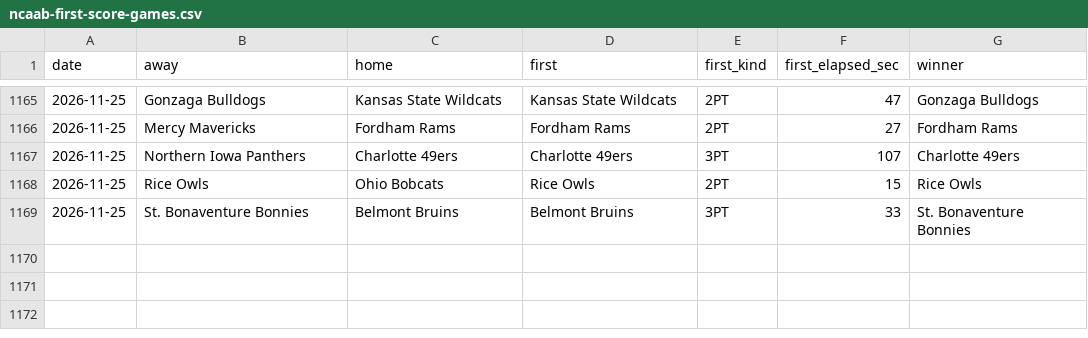
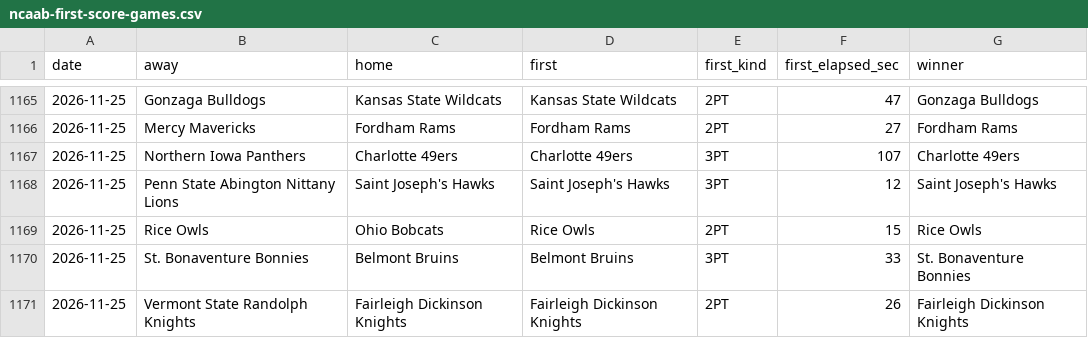
Before and after one commit to michaellvenuti-ops/mv_magic, a CSV file: pc-data/ncaab-first-score-games.csv, drawn as a sheet; only a part is shown, gaps mark what is left out.

Commit message:
pc-scans sync: pc-data/ncaab-first-score-games.csv

```diff
--- a/pc-data/ncaab-first-score-games.csv
+++ b/pc-data/ncaab-first-score-games.csv
@@ -1167,3 +1167,5 @@ date,away,home,first,first_kind,first_elapsed_sec,winner
 2026-11-25,Northern Iowa Panthers,Charlotte 49ers,Charlotte 49ers,3PT,107,Charlotte 49ers
+2026-11-25,Penn State Abington Nittany Lions,Saint Joseph's Hawks,Saint Joseph's Hawks,3PT,12,Saint Joseph's Hawks
 2026-11-25,Rice Owls,Ohio Bobcats,Rice Owls,2PT,15,Rice Owls
 2026-11-25,St. Bonaventure Bonnies,Belmont Bruins,Belmont Bruins,3PT,33,St. Bonaventure Bonnies
+2026-11-25,Vermont State Randolph Knights,Fairleigh Dickinson Knights,Fairleigh Dickinson Knights,2PT,26,Fairleigh Dickinson Knights
```
